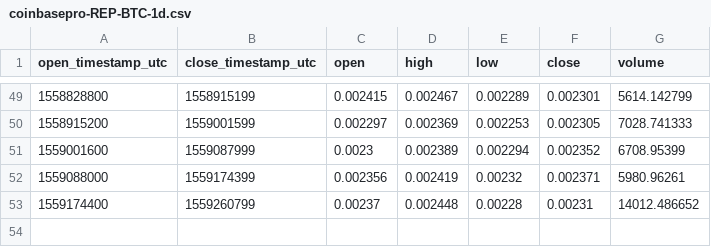
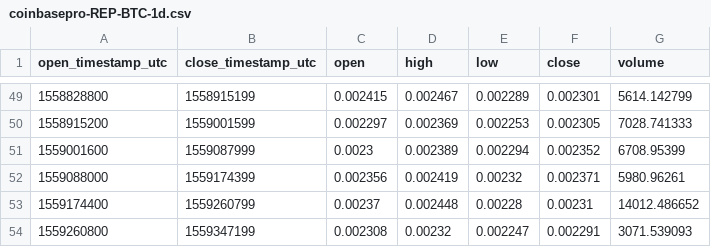
Before and after one commit to cryptobigbro/coinbasepro-REP-BTC, a CSV file: coinbasepro-REP-BTC-1d.csv, drawn as a sheet; only a part is shown, gaps mark what is left out.

```diff
--- a/coinbasepro-REP-BTC-1d.csv
+++ b/coinbasepro-REP-BTC-1d.csv
@@ -53 +53,2 @@ open_timestamp_utc,close_timestamp_utc,open,high,low,close,volume
 1559174400,1559260799,0.00237,0.002448,0.00228,0.00231,14012.486652
+1559260800,1559347199,0.002308,0.00232,0.002247,0.002291,3071.539093
```
Also changed, not shown: coinbasepro-REP-BTC-1h.csv, coinbasepro-REP-BTC-1m.csv.
